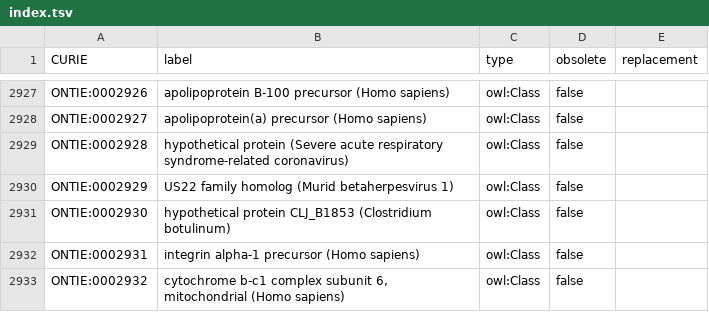
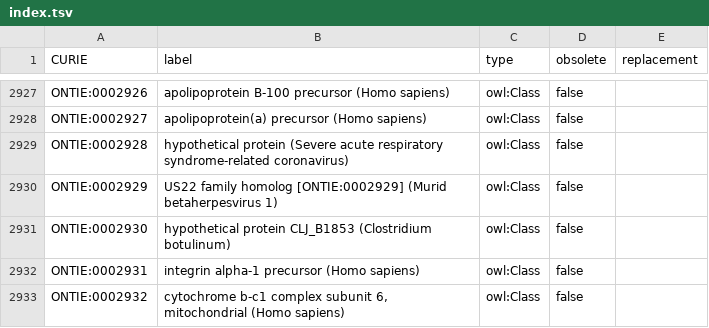
Before and after one commit to IEDB/ONTIE, a TSV file: ontology/index.tsv, drawn as a sheet; only a part is shown, gaps mark what is left out; the diff covers the shown part only.

Commit message:
Add validation, revise duplicate labels

```diff
--- a/ontology/index.tsv
+++ b/ontology/index.tsv
@@ -2929,3 +2929,3 @@ ONTIE:0002927	apolipoprotein(a) precursor (Homo sapiens)	owl:Class	false
 ONTIE:0002928	hypothetical protein (Severe acute respiratory syndrome-related coronavirus)	owl:Class	false	
-ONTIE:0002929	US22 family homolog (Murid betaherpesvirus 1)	owl:Class	false	
+ONTIE:0002929	US22 family homolog [ONTIE:0002929] (Murid betaherpesvirus 1)	owl:Class	false	
 ONTIE:0002930	hypothetical protein CLJ_B1853 (Clostridium botulinum)	owl:Class	false	
```
Also changed, not shown: 5 edited cells elsewhere in this file, ontology/predicates.tsv, 2 other files.
